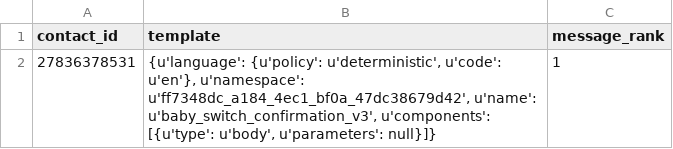
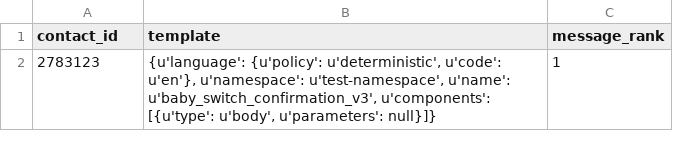
Before and after one commit to praekeltfoundation/ndoh-hub, a CSV file: scripts/resend_template_failures/example.csv, drawn as a sheet.

Commit message:
cleanup

```diff
--- a/scripts/resend_template_failures/example.csv
+++ b/scripts/resend_template_failures/example.csv
@@ -1,2 +1,2 @@
 contact_id,template,message_rank
-27836378531,"{u'language': {u'policy': u'deterministic', u'code': u'en'}, u'namespace': u'ff7348dc_a184_4ec1_bf0a_47dc38679d42', u'name': u'baby_switch_confirmation_v3', u'components': [{u'type': u'body', u'parameters': null}]}",1
+2783123,"{u'language': {u'policy': u'deterministic', u'code': u'en'}, u'namespace': u'test-namespace', u'name': u'baby_switch_confirmation_v3', u'components': [{u'type': u'body', u'parameters': null}]}",1
```
